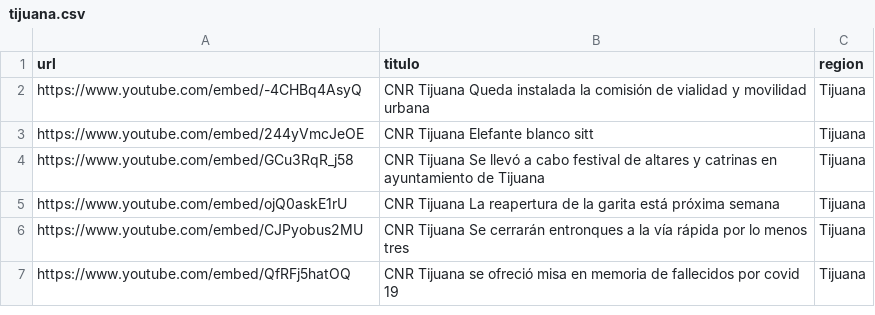
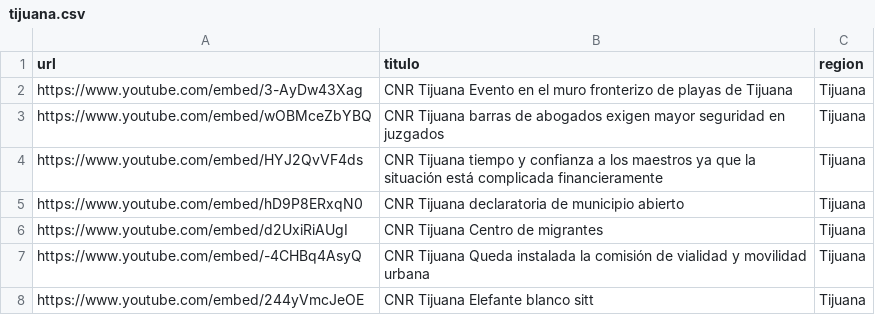
Before and after one commit to MauricioAlcala/cnr.tv, a CSV file: _data/tijuana.csv, drawn as a sheet; only a part is shown; the shorter side is filled out with more unchanged rows.

Commit message:
NOTAS NOVIEMBRE 4

```diff
--- a/_data/tijuana.csv
+++ b/_data/tijuana.csv
@@ -1,2 +1,7 @@
 url,titulo,region
+https://www.youtube.com/embed/3-AyDw43Xag,"CNR Tijuana Evento en el muro fronterizo de playas de Tijuana",Tijuana
+https://www.youtube.com/embed/wOBMceZbYBQ,"CNR Tijuana barras de abogados exigen mayor seguridad en juzgados",Tijuana
+https://www.youtube.com/embed/HYJ2QvVF4ds,"CNR Tijuana tiempo y confianza a los maestros ya que la situación está complicada financieramente",Tijuana
+https://www.youtube.com/embed/hD9P8ERxqN0,"CNR Tijuana declaratoria de municipio abierto",Tijuana
+https://www.youtube.com/embed/d2UxiRiAUgI,"CNR Tijuana Centro de migrantes",Tijuana
 https://www.youtube.com/embed/-4CHBq4AsyQ,"CNR Tijuana Queda instalada la comisión de vialidad y movilidad urbana",Tijuana
```
